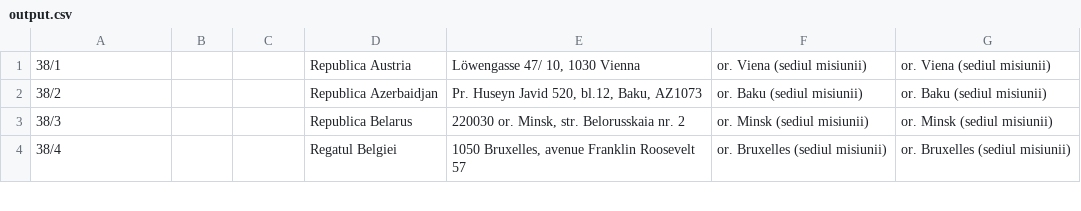
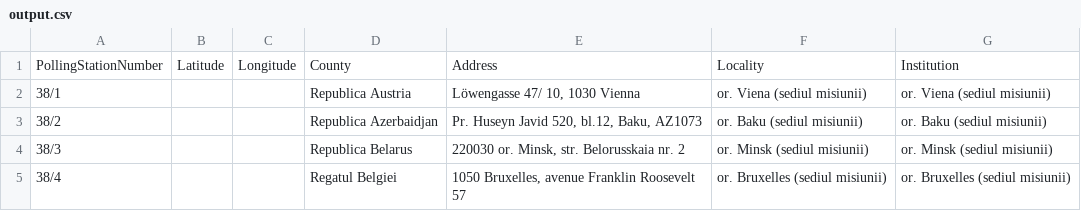
Before and after one commit to code4moldova/vot-diaspora-process-data, a CSV file: output.csv, drawn as a sheet; only a part is shown.

```diff
--- a/output.csv
+++ b/output.csv
@@ -1 +1,2 @@
+PollingStationNumber;Latitude;Longitude;County;Address;Locality;Institution
 38/1;;;Republica Austria;Löwengasse 47/ 10, 1030 Vienna;or. Viena (sediul misiunii);or. Viena (sediul misiunii)
```
Also changed, not shown: 1 other file.
